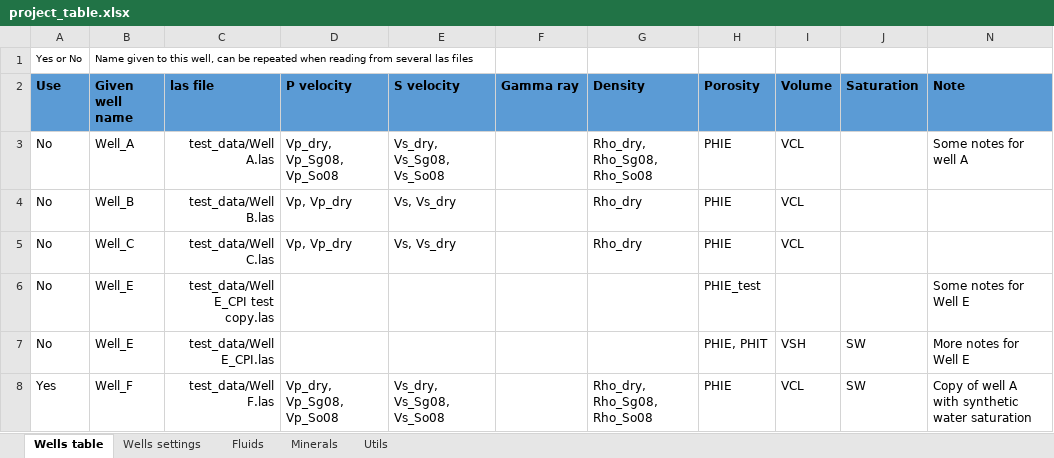
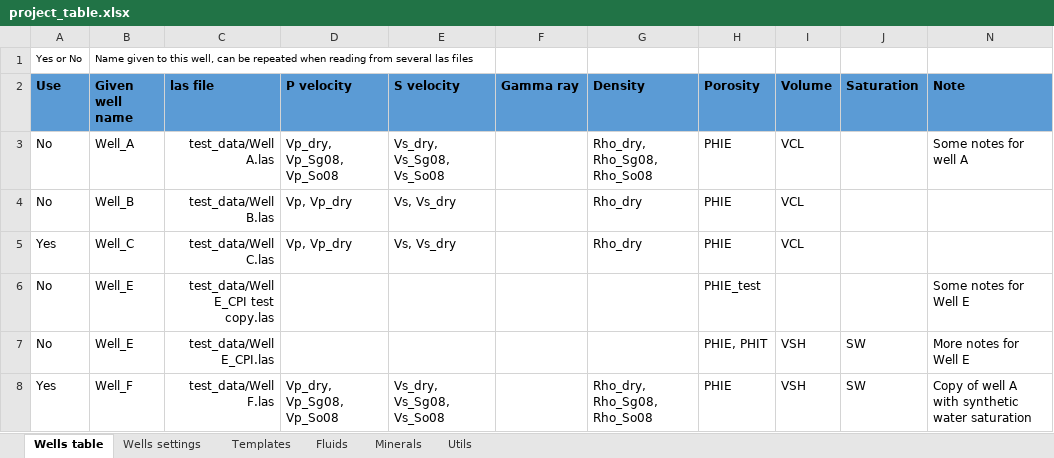
Before and after one commit to emblixt/blixt_rp, an Excel workbook: excels/project_table.xlsx, sheet Wells table, drawn as a sheet; values as stored, in another font and other column widths than the file's, no borders; conditional formats not drawn; the diff names each change by its address in the sheet, - before the commit and + after, or states it on an @@ line.

```diff
--- a/excels/project_table.xlsx (sheet Wells table)
+++ b/excels/project_table.xlsx (sheet Wells table)
+sheet tab: Templates
-A5 (Use): No
+A5 (Use): Yes
-I8 (Volume): VCL
+I8 (Volume): VSH
```
Also changed, not shown: 7 other files.
